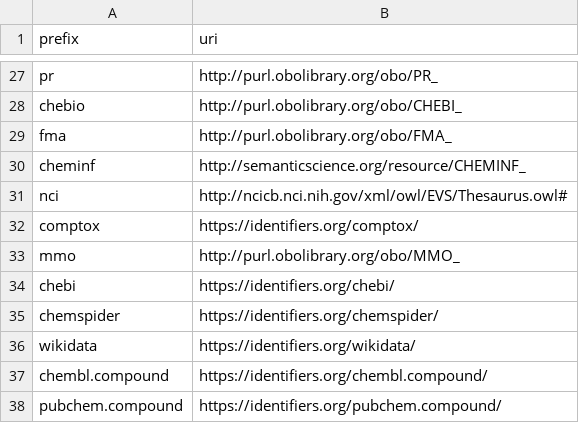
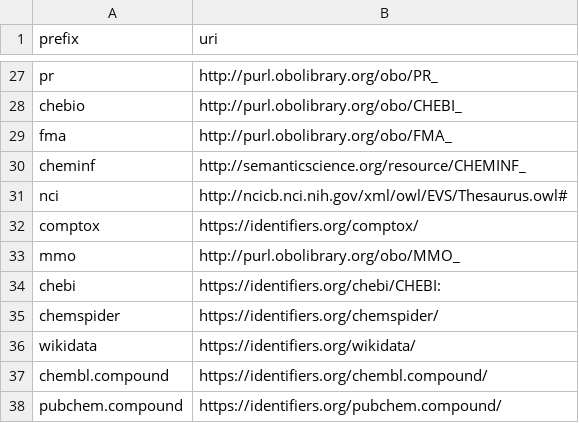
Before and after one commit to marvinm2/AOPWikiRDF, a CSV file: prefixes.csv, drawn as a sheet; only a part is shown, gaps mark what is left out.

Commit message:
fix(chebi): use the resolvable identifiers.org/chebi/CHEBI: namespace
https://identifiers.org/chebi/<n> returns 404 and never matches the
https://identifiers.org/chebi/CHEBI:<n> IRIs WikiPathways uses, so
federated queries on ChEBI found nothing. CURIEs and literals unchanged.

```diff
--- a/prefixes.csv
+++ b/prefixes.csv
@@ -33,3 +33,3 @@ comptox,https://identifiers.org/comptox/
 mmo,http://purl.obolibrary.org/obo/MMO_
-chebi,https://identifiers.org/chebi/
+chebi,https://identifiers.org/chebi/CHEBI:
 chemspider,https://identifiers.org/chemspider/
```
Also changed, not shown: 6 other files.
